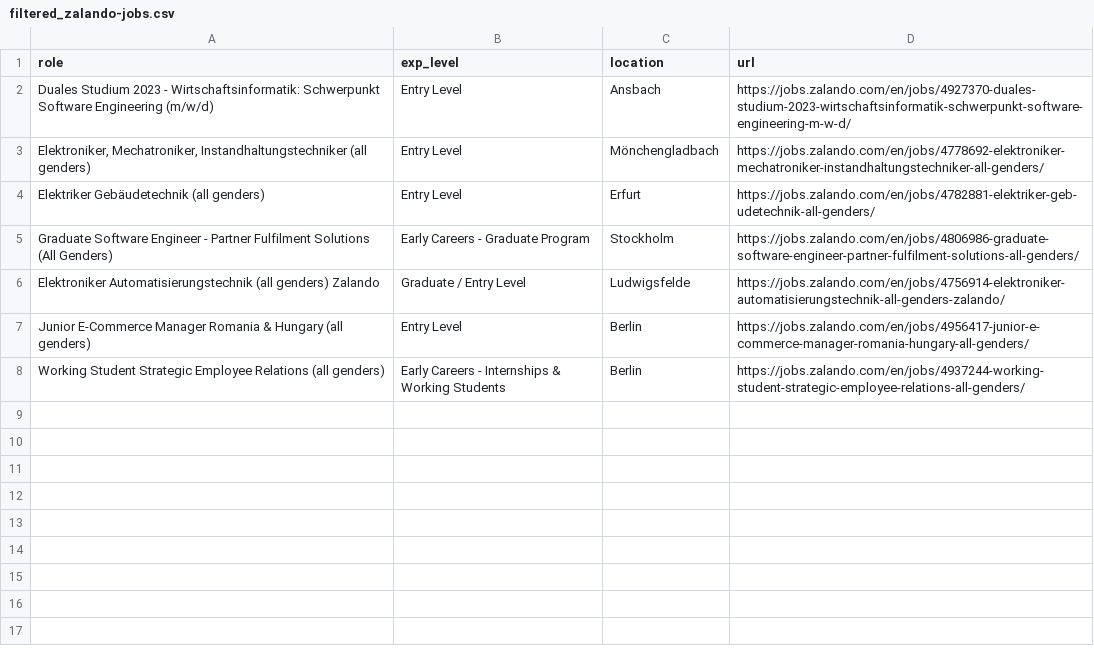
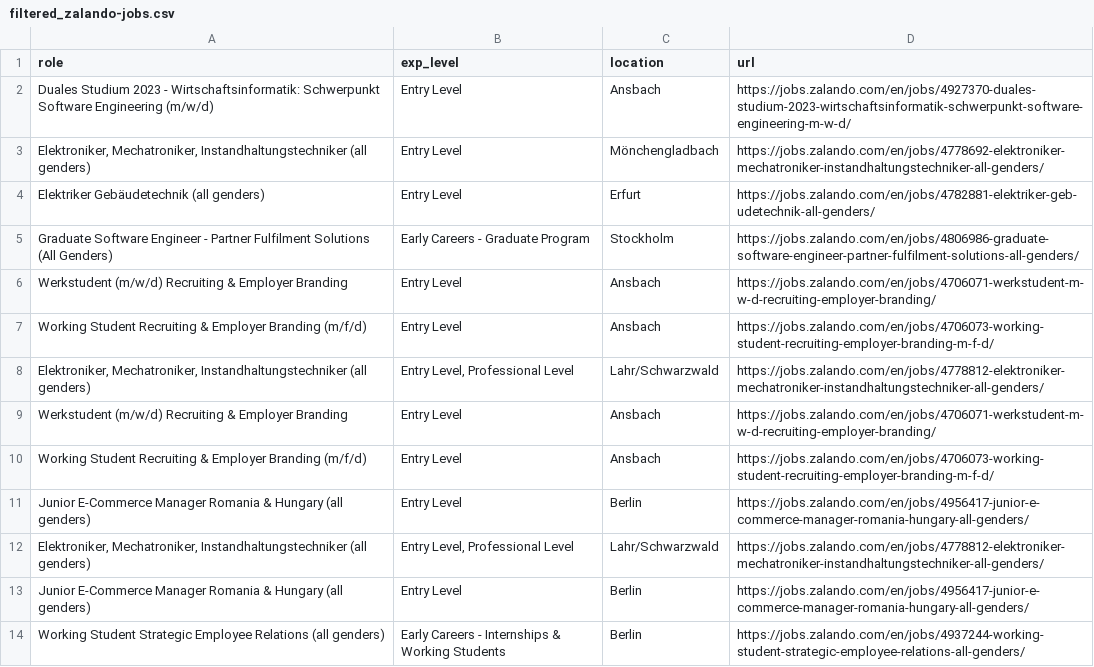
Before and after one commit to topefolorunso/scrape-job-sites, a CSV file: output_files/filtered_zalando-jobs.csv, drawn as a sheet.

```diff
--- a/output_files/filtered_zalando-jobs.csv
+++ b/output_files/filtered_zalando-jobs.csv
@@ -5,3 +5,9 @@ Elektriker Gebäudetechnik (all genders),Entry Level,Erfurt,https://jobs.zalando
 Graduate Software Engineer - Partner Fulfilment Solutions (All Genders),Early Careers - Graduate Program,Stockholm,https://jobs.zalando.com/en/jobs/4806986-graduate-software-engineer-partner-fulfilment-solutions-all-genders/
-Elektroniker Automatisierungstechnik (all genders) Zalando,Graduate / Entry Level,Ludwigsfelde,https://jobs.zalando.com/en/jobs/4756914-elektroniker-automatisierungstechnik-all-genders-zalando/
+Werkstudent (m/w/d) Recruiting & Employer Branding,Entry Level,Ansbach,https://jobs.zalando.com/en/jobs/4706071-werkstudent-m-w-d-recruiting-employer-branding/
+Working Student Recruiting & Employer Branding (m/f/d),Entry Level,Ansbach,https://jobs.zalando.com/en/jobs/4706073-working-student-recruiting-employer-branding-m-f-d/
+"Elektroniker, Mechatroniker, Instandhaltungstechniker (all genders)","Entry Level, Professional Level",Lahr/Schwarzwald,https://jobs.zalando.com/en/jobs/4778812-elektroniker-mechatroniker-instandhaltungstechniker-all-genders/
+Werkstudent (m/w/d) Recruiting & Employer Branding,Entry Level,Ansbach,https://jobs.zalando.com/en/jobs/4706071-werkstudent-m-w-d-recruiting-employer-branding/
+Working Student Recruiting & Employer Branding (m/f/d),Entry Level,Ansbach,https://jobs.zalando.com/en/jobs/4706073-working-student-recruiting-employer-branding-m-f-d/
+Junior E-Commerce Manager Romania & Hungary (all genders),Entry Level,Berlin,https://jobs.zalando.com/en/jobs/4956417-junior-e-commerce-manager-romania-hungary-all-genders/
+"Elektroniker, Mechatroniker, Instandhaltungstechniker (all genders)","Entry Level, Professional Level",Lahr/Schwarzwald,https://jobs.zalando.com/en/jobs/4778812-elektroniker-mechatroniker-instandhaltungstechniker-all-genders/
 Junior E-Commerce Manager Romania & Hungary (all genders),Entry Level,Berlin,https://jobs.zalando.com/en/jobs/4956417-junior-e-commerce-manager-romania-hungary-all-genders/
```
Also changed, not shown: output_files/zalando-jobs.csv.
